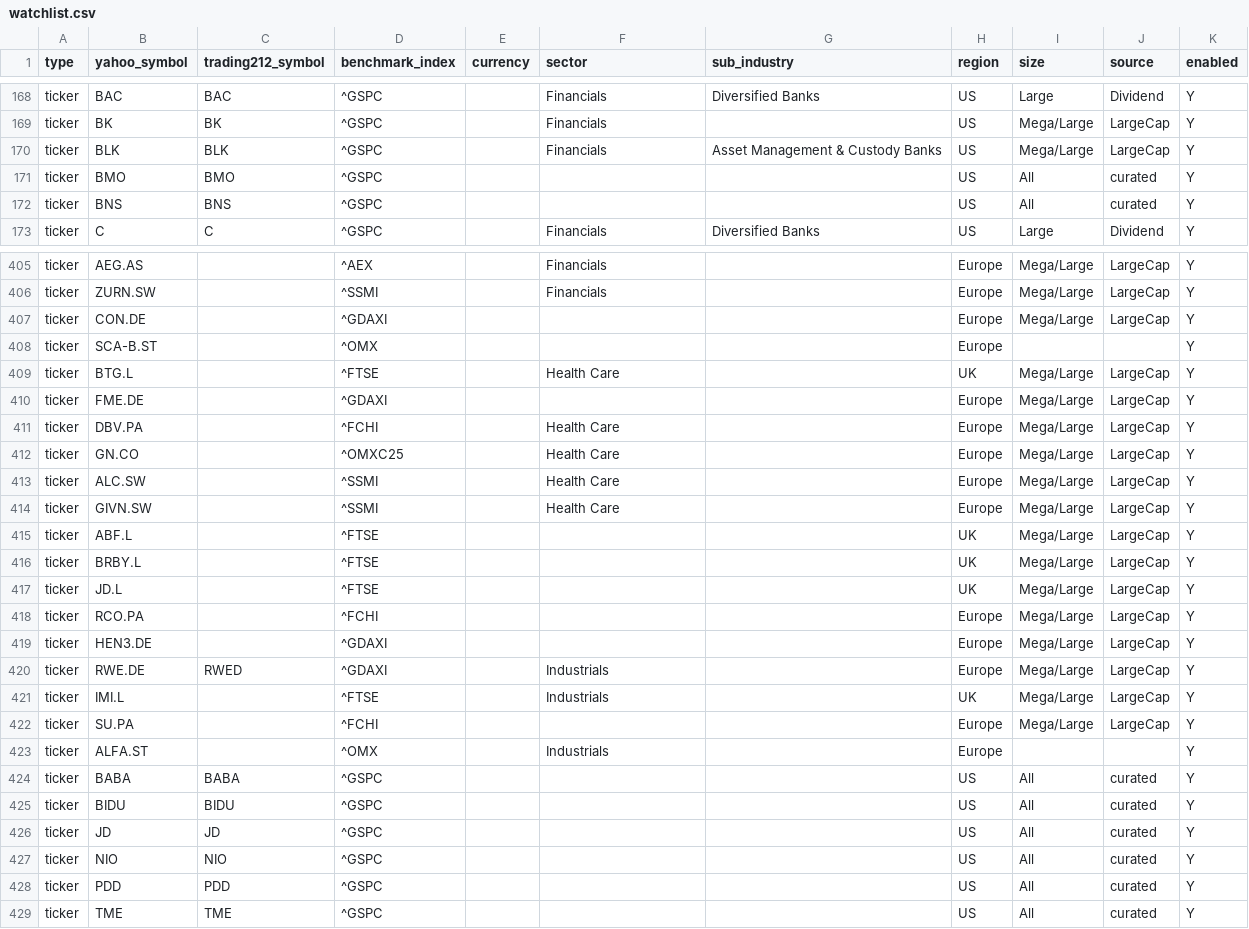
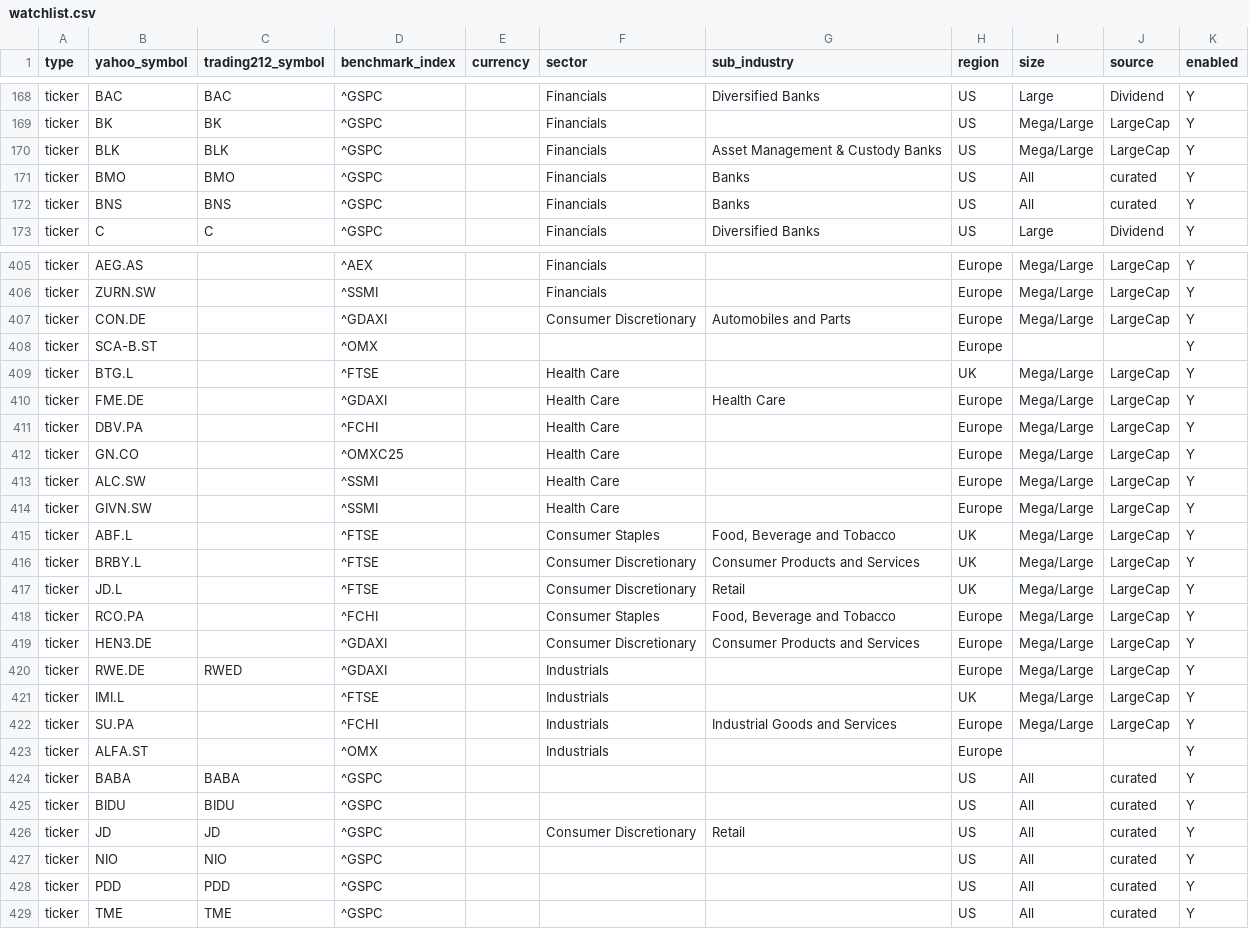
Before and after one commit to TodorBonov/stock_scanner2, a CSV file: watchlist.csv, drawn as a sheet; only a part is shown, gaps mark what is left out; the diff covers the shown part only.

```diff
--- a/watchlist.csv
+++ b/watchlist.csv
@@ -170,4 +170,4 @@ ticker,BK,BK,^GSPC,,Financials,,US,Mega/Large,LargeCap,Y
 ticker,BLK,BLK,^GSPC,,Financials,Asset Management & Custody Banks,US,Mega/Large,LargeCap,Y
-ticker,BMO,BMO,^GSPC,,,,US,All,curated,Y
-ticker,BNS,BNS,^GSPC,,,,US,All,curated,Y
+ticker,BMO,BMO,^GSPC,,Financials,Banks,US,All,curated,Y
+ticker,BNS,BNS,^GSPC,,Financials,Banks,US,All,curated,Y
 ticker,C,C,^GSPC,,Financials,Diversified Banks,US,Large,Dividend,Y
@@ -406,6 +406,6 @@ ticker,AEG.AS,,^AEX,,Financials,,Europe,Mega/Large,LargeCap,Y
 ticker,ZURN.SW,,^SSMI,,Financials,,Europe,Mega/Large,LargeCap,Y
-ticker,CON.DE,,^GDAXI,,,,Europe,Mega/Large,LargeCap,Y
+ticker,CON.DE,,^GDAXI,,Consumer Discretionary,Automobiles and Parts,Europe,Mega/Large,LargeCap,Y
 ticker,SCA-B.ST,,^OMX,,,,Europe,,,Y
 ticker,BTG.L,,^FTSE,,Health Care,,UK,Mega/Large,LargeCap,Y
-ticker,FME.DE,,^GDAXI,,,,Europe,Mega/Large,LargeCap,Y
+ticker,FME.DE,,^GDAXI,,Health Care,Health Care,Europe,Mega/Large,LargeCap,Y
 ticker,DBV.PA,,^FCHI,,Health Care,,Europe,Mega/Large,LargeCap,Y
@@ -414,10 +414,10 @@ ticker,ALC.SW,,^SSMI,,Health Care,,Europe,Mega/Large,LargeCap,Y
 ticker,GIVN.SW,,^SSMI,,Health Care,,Europe,Mega/Large,LargeCap,Y
-ticker,ABF.L,,^FTSE,,,,UK,Mega/Large,LargeCap,Y
-ticker,BRBY.L,,^FTSE,,,,UK,Mega/Large,LargeCap,Y
-ticker,JD.L,,^FTSE,,,,UK,Mega/Large,LargeCap,Y
-ticker,RCO.PA,,^FCHI,,,,Europe,Mega/Large,LargeCap,Y
-ticker,HEN3.DE,,^GDAXI,,,,Europe,Mega/Large,LargeCap,Y
+ticker,ABF.L,,^FTSE,,Consumer Staples,"Food, Beverage and Tobacco",UK,Mega/Large,LargeCap,Y
+ticker,BRBY.L,,^FTSE,,Consumer Discretionary,Consumer Products and Services,UK,Mega/Large,LargeCap,Y
+ticker,JD.L,,^FTSE,,Consumer Discretionary,Retail,UK,Mega/Large,LargeCap,Y
+ticker,RCO.PA,,^FCHI,,Consumer Staples,"Food, Beverage and Tobacco",Europe,Mega/Large,LargeCap,Y
+ticker,HEN3.DE,,^GDAXI,,Consumer Discretionary,Consumer Products and Services,Europe,Mega/Large,LargeCap,Y
 ticker,RWE.DE,RWED,^GDAXI,,Industrials,,Europe,Mega/Large,LargeCap,Y
 ticker,IMI.L,,^FTSE,,Industrials,,UK,Mega/Large,LargeCap,Y
-ticker,SU.PA,,^FCHI,,,,Europe,Mega/Large,LargeCap,Y
+ticker,SU.PA,,^FCHI,,Industrials,Industrial Goods and Services,Europe,Mega/Large,LargeCap,Y
 ticker,ALFA.ST,,^OMX,,Industrials,,Europe,,,Y
@@ -425,3 +425,3 @@ ticker,BABA,BABA,^GSPC,,,,US,All,curated,Y
 ticker,BIDU,BIDU,^GSPC,,,,US,All,curated,Y
-ticker,JD,JD,^GSPC,,,,US,All,curated,Y
+ticker,JD,JD,^GSPC,,Consumer Discretionary,Retail,US,All,curated,Y
 ticker,NIO,NIO,^GSPC,,,,US,All,curated,Y
```
Also changed, not shown: 38 edited cells elsewhere in this file.
